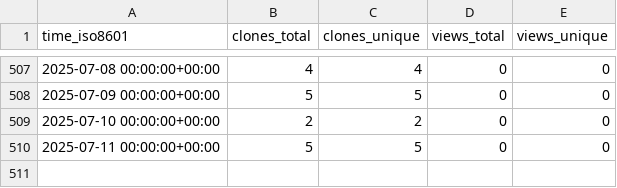
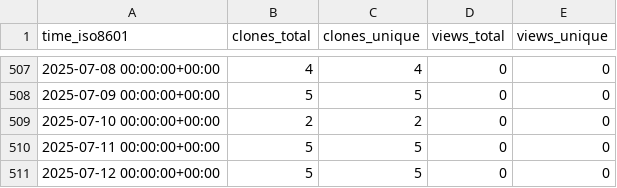
Before and after one commit to tobbie/c-sharp-algorithms, a CSV file: tobbie/c-sharp-algorithms/ghrs-data/views_clones_aggregate.csv, drawn as a sheet; only a part is shown, gaps mark what is left out; the diff names each change by its address in the sheet, - before the commit and + after, or states it on an @@ line.

```diff
--- a/tobbie/c-sharp-algorithms/ghrs-data/views_clones_aggregate.csv
+++ b/tobbie/c-sharp-algorithms/ghrs-data/views_clones_aggregate.csv
+row 511: 2025-07-12 00:00:00+00:00 | 5 | 5 | 0 | 0
```
Also changed, not shown: 1 other file.
